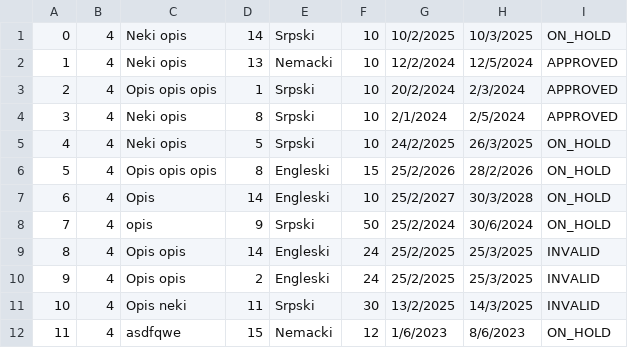
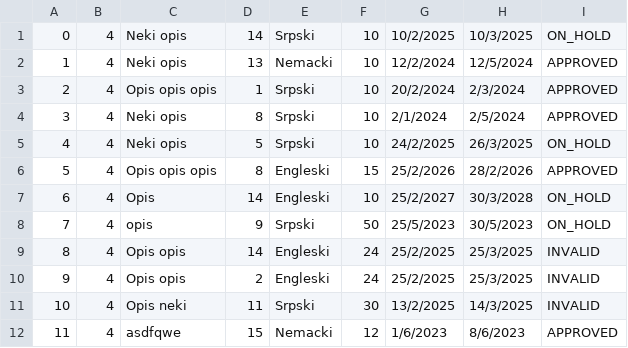
Before and after one commit to banja001/Alt-F4, a CSV file: booking/booking/Resources/Data/simplerequest.csv, drawn as a sheet.

```diff
--- a/booking/booking/Resources/Data/simplerequest.csv
+++ b/booking/booking/Resources/Data/simplerequest.csv
@@ -5,5 +5,5 @@
 4|4|Neki opis|5|Srpski|10|24/2/2025|26/3/2025|ON_HOLD
-5|4|Opis opis opis|8|Engleski|15|25/2/2026|28/2/2026|ON_HOLD
+5|4|Opis opis opis|8|Engleski|15|25/2/2026|28/2/2026|APPROVED
 6|4|Opis|14|Engleski|10|25/2/2027|30/3/2028|ON_HOLD
-7|4|opis|9|Srpski|50|25/2/2024|30/6/2024|ON_HOLD
+7|4|opis|9|Srpski|50|25/5/2023|30/5/2023|ON_HOLD
 8|4|Opis opis|14|Engleski|24|25/2/2025|25/3/2025|INVALID
@@ -11,2 +11,2 @@
 10|4|Opis neki|11|Srpski|30|13/2/2025|14/3/2025|INVALID
-11|4|asdfqwe|15|Nemacki|12|1/6/2023|8/6/2023|ON_HOLD
+11|4|asdfqwe|15|Nemacki|12|1/6/2023|8/6/2023|APPROVED
```
Also changed, not shown: booking/booking/Resources/Data/checkpoint.csv, booking/booking/Resources/Data/tour.csv, 13 other files.
